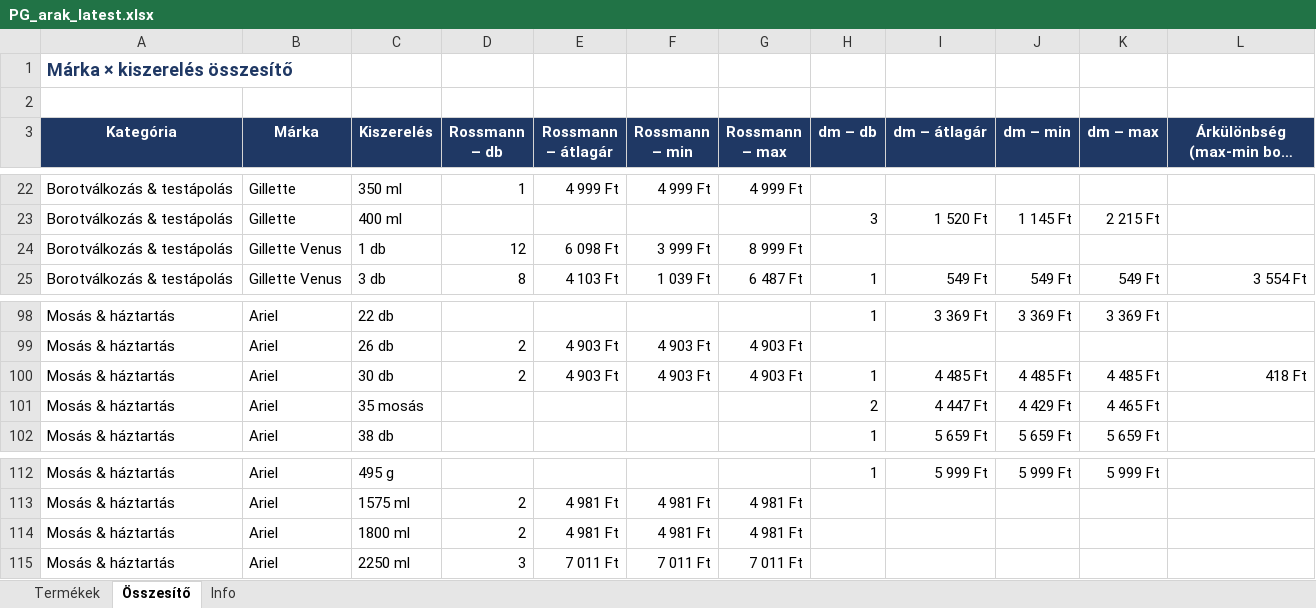
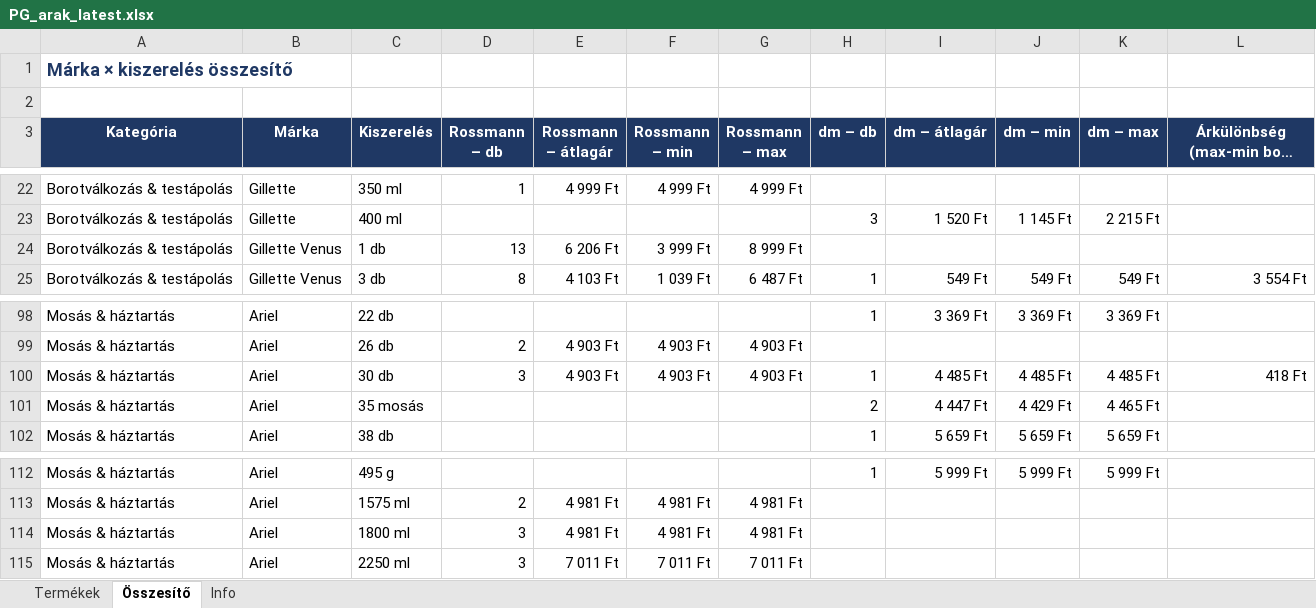
Before and after one commit to MatraBendi/Dm_Rsm_Scraper, an Excel workbook: docs/data/PG_arak_latest.xlsx, sheet Összesítő, drawn as a sheet; only a part is shown, gaps mark what is left out; long unchanged cells end in …; values as stored, in another font and other column widths than the file's, no borders; the diff covers the shown part only; the diff names each change by its address in the sheet, - before the commit and + after, or states it on an @@ line.

```diff
--- a/docs/data/PG_arak_latest.xlsx (sheet Összesítő)
+++ b/docs/data/PG_arak_latest.xlsx (sheet Összesítő)
-D24 (Rossmann – db): 12
+D24 (Rossmann – db): 13
-E24 (Rossmann – átlagár): 6 098 Ft
+E24 (Rossmann – átlagár): 6 206 Ft
-D100 (Rossmann – db): 2
+D100 (Rossmann – db): 3
-D114 (Rossmann – db): 2
+D114 (Rossmann – db): 3
```
Also changed, not shown: 19 edited cells elsewhere in this sheet, sheet Termékek, sheet Info, 4 other files.
